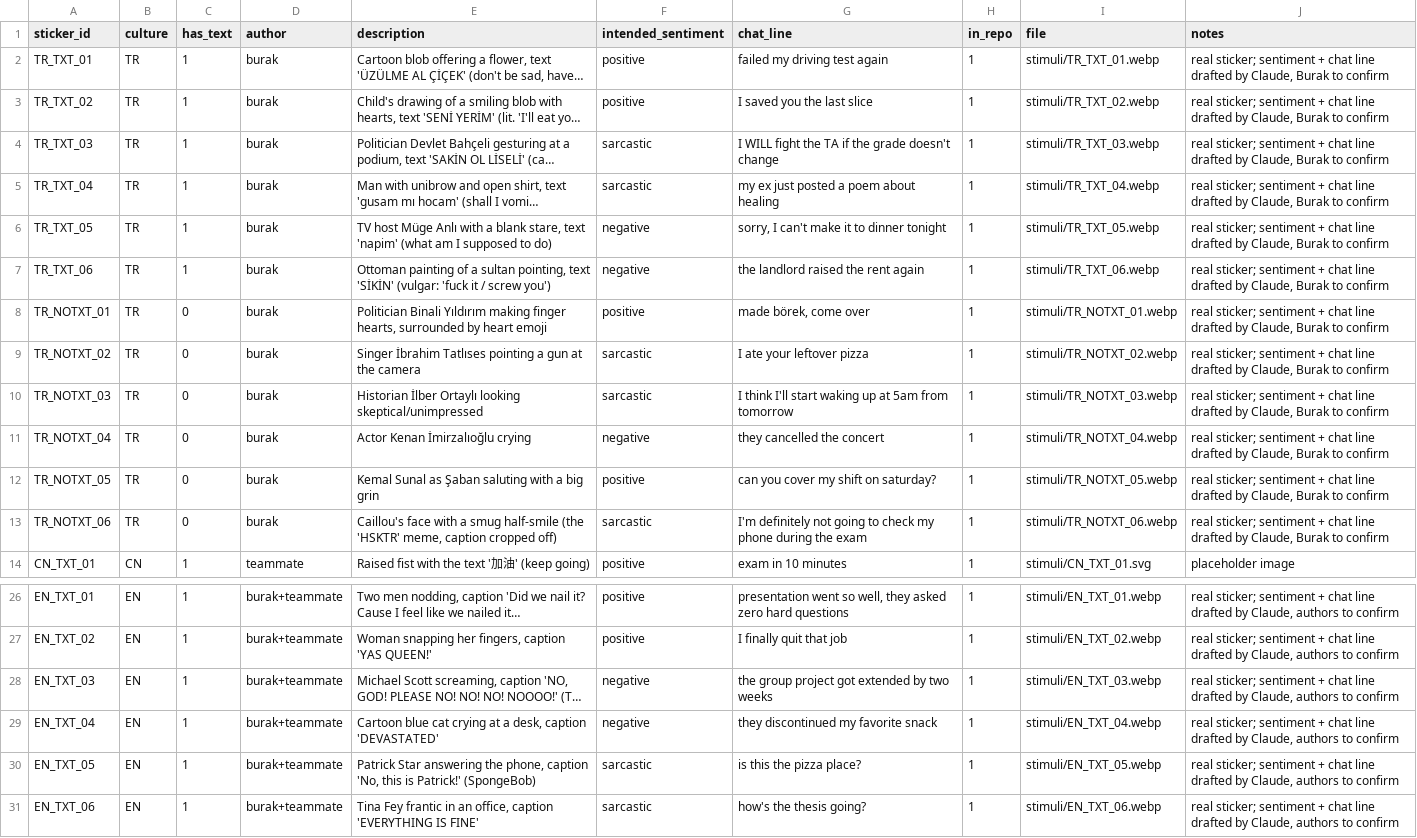
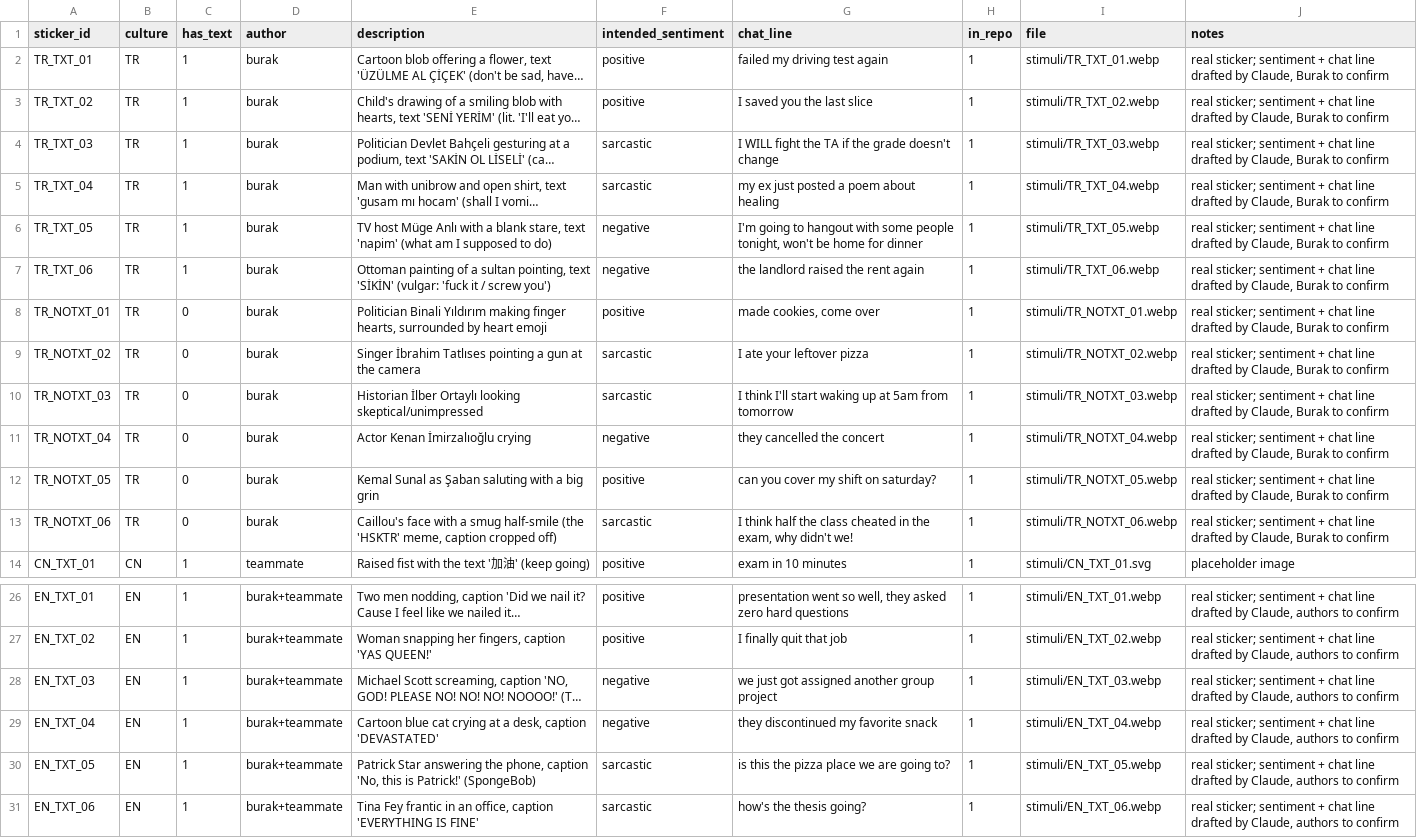
Before and after one commit to burakdon/sticker-comms, a CSV file: data/stimuli.csv, drawn as a sheet; only a part is shown, gaps mark what is left out; long unchanged cells end in …; the diff names each change by its address in the sheet, - before the commit and + after, or states it on an @@ line.

```diff
--- a/data/stimuli.csv
+++ b/data/stimuli.csv
-G6 (chat_line): sorry, I can't make it to dinner tonight
+G6 (chat_line): I'm going to hangout with some people tonight, won't be home for dinner
-G8 (chat_line): made börek, come over
+G8 (chat_line): made cookies, come over
-G13 (chat_line): I'm definitely not going to check my phone during the exam
+G13 (chat_line): I think half the class cheated in the exam, why didn't we!
-G28 (chat_line): the group project got extended by two weeks
+G28 (chat_line): we just got assigned another group project
-G30 (chat_line): is this the pizza place?
+G30 (chat_line): is this the pizza place we are going to?
```
Also changed, not shown: 1 other file.
